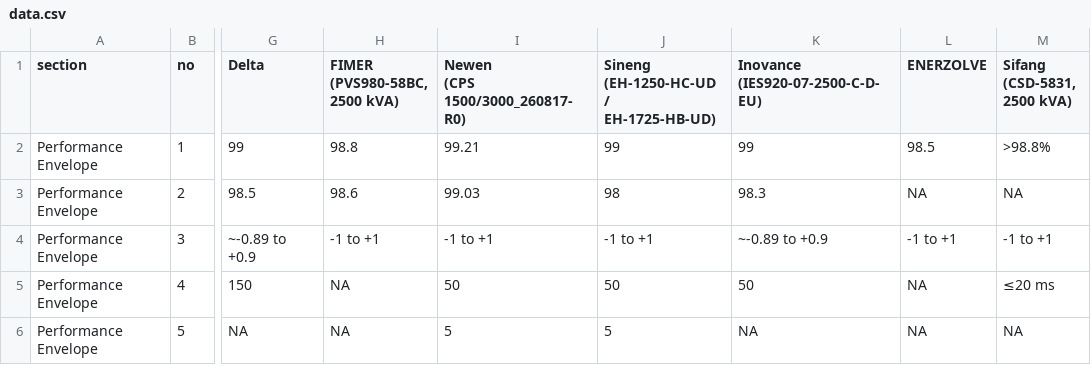
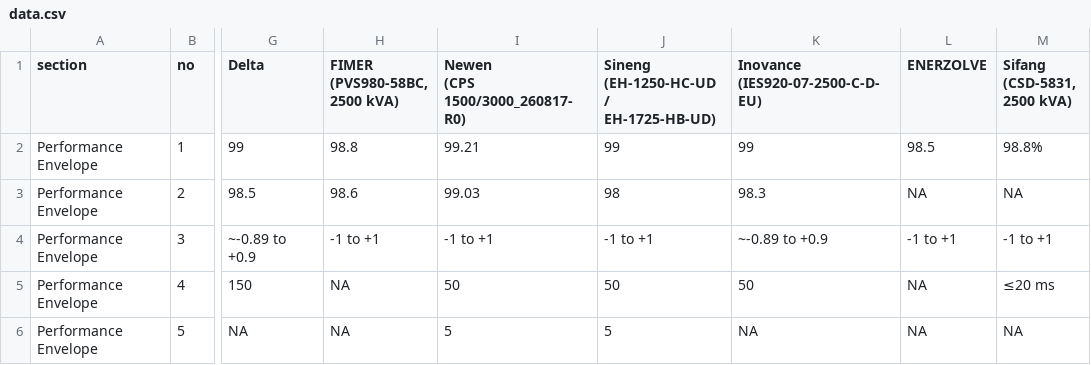
Before and after one commit to mayurtailor110-eng/PCS---A-to-A-comparison, a CSV file: data.csv, drawn as a sheet; only a part is shown, gaps mark what is left out; the diff names each change by its address in the sheet, - before the commit and + after, or states it on an @@ line.

Commit message:
Update data.csv

```diff
--- a/data.csv
+++ b/data.csv
-M2 (Sifang (CSD-5831, 2500 kVA)): >98.8%
+M2 (Sifang (CSD-5831, 2500 kVA)): 98.8%
```
